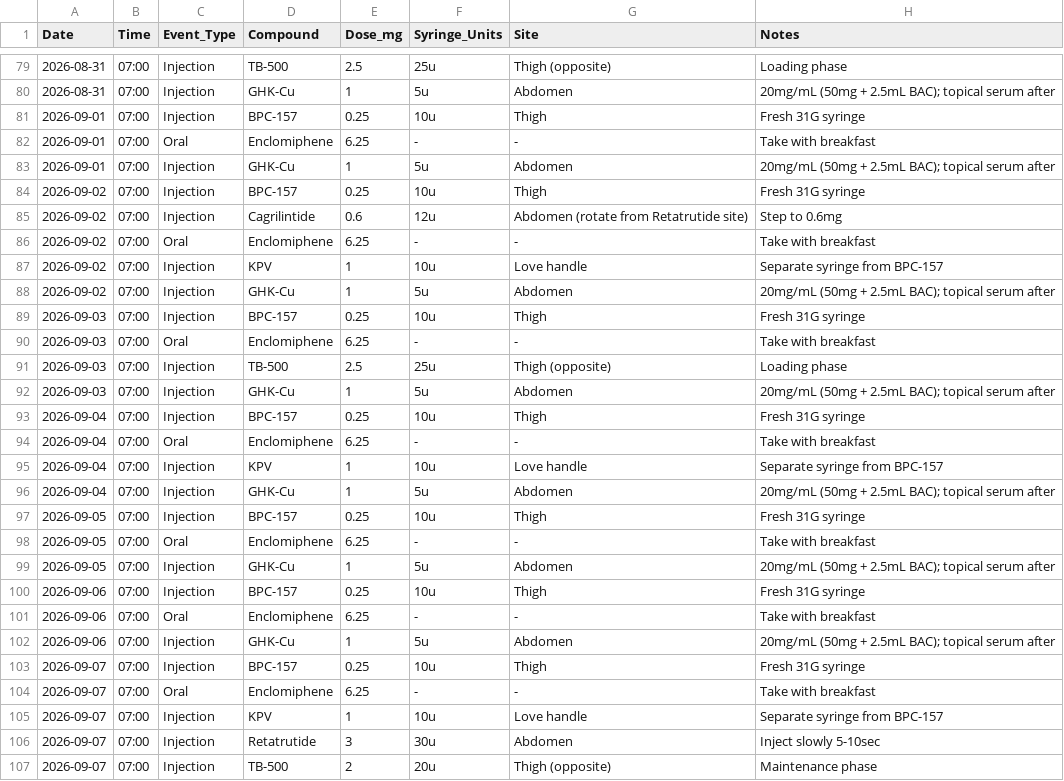
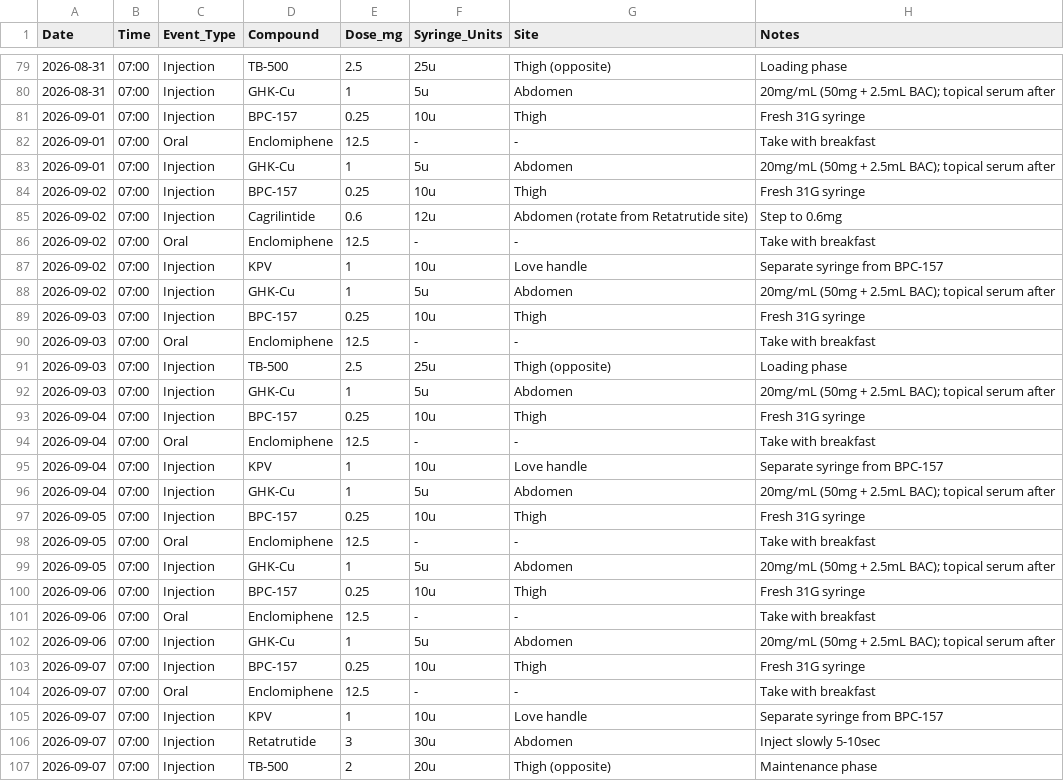
Before and after one commit to erikbjohn/12Weeks, a CSV file: peptide_protocol.csv, drawn as a sheet; only a part is shown, gaps mark what is left out; the diff covers the shown part only.

```diff
--- a/peptide_protocol.csv
+++ b/peptide_protocol.csv
@@ -81,3 +81,3 @@ Date,Time,Event_Type,Compound,Dose_mg,Syringe_Units,Site,Notes
 2026-09-01,07:00,Injection,BPC-157,0.25,10u,Thigh,Fresh 31G syringe
-2026-09-01,07:00,Oral,Enclomiphene,6.25,-,-,Take with breakfast
+2026-09-01,07:00,Oral,Enclomiphene,12.5,-,-,Take with breakfast
 2026-09-01,07:00,Injection,GHK-Cu,1,5u,Abdomen,20mg/mL (50mg + 2.5mL BAC); topical serum after
@@ -85,3 +85,3 @@ Date,Time,Event_Type,Compound,Dose_mg,Syringe_Units,Site,Notes
 2026-09-02,07:00,Injection,Cagrilintide,0.6,12u,Abdomen (rotate from Retatrutide site),Step to 0.6mg
-2026-09-02,07:00,Oral,Enclomiphene,6.25,-,-,Take with breakfast
+2026-09-02,07:00,Oral,Enclomiphene,12.5,-,-,Take with breakfast
 2026-09-02,07:00,Injection,KPV,1,10u,Love handle,Separate syringe from BPC-157
@@ -89,3 +89,3 @@ Date,Time,Event_Type,Compound,Dose_mg,Syringe_Units,Site,Notes
 2026-09-03,07:00,Injection,BPC-157,0.25,10u,Thigh,Fresh 31G syringe
-2026-09-03,07:00,Oral,Enclomiphene,6.25,-,-,Take with breakfast
+2026-09-03,07:00,Oral,Enclomiphene,12.5,-,-,Take with breakfast
 2026-09-03,07:00,Injection,TB-500,2.5,25u,Thigh (opposite),Loading phase
@@ -93,3 +93,3 @@ Date,Time,Event_Type,Compound,Dose_mg,Syringe_Units,Site,Notes
 2026-09-04,07:00,Injection,BPC-157,0.25,10u,Thigh,Fresh 31G syringe
-2026-09-04,07:00,Oral,Enclomiphene,6.25,-,-,Take with breakfast
+2026-09-04,07:00,Oral,Enclomiphene,12.5,-,-,Take with breakfast
 2026-09-04,07:00,Injection,KPV,1,10u,Love handle,Separate syringe from BPC-157
@@ -97,9 +97,9 @@ Date,Time,Event_Type,Compound,Dose_mg,Syringe_Units,Site,Notes
 2026-09-05,07:00,Injection,BPC-157,0.25,10u,Thigh,Fresh 31G syringe
-2026-09-05,07:00,Oral,Enclomiphene,6.25,-,-,Take with breakfast
+2026-09-05,07:00,Oral,Enclomiphene,12.5,-,-,Take with breakfast
 2026-09-05,07:00,Injection,GHK-Cu,1,5u,Abdomen,20mg/mL (50mg + 2.5mL BAC); topical serum after
 2026-09-06,07:00,Injection,BPC-157,0.25,10u,Thigh,Fresh 31G syringe
-2026-09-06,07:00,Oral,Enclomiphene,6.25,-,-,Take with breakfast
+2026-09-06,07:00,Oral,Enclomiphene,12.5,-,-,Take with breakfast
 2026-09-06,07:00,Injection,GHK-Cu,1,5u,Abdomen,20mg/mL (50mg + 2.5mL BAC); topical serum after
 2026-09-07,07:00,Injection,BPC-157,0.25,10u,Thigh,Fresh 31G syringe
-2026-09-07,07:00,Oral,Enclomiphene,6.25,-,-,Take with breakfast
+2026-09-07,07:00,Oral,Enclomiphene,12.5,-,-,Take with breakfast
 2026-09-07,07:00,Injection,KPV,1,10u,Love handle,Separate syringe from BPC-157
```
Also changed, not shown: 77 edited cells elsewhere in this file.
